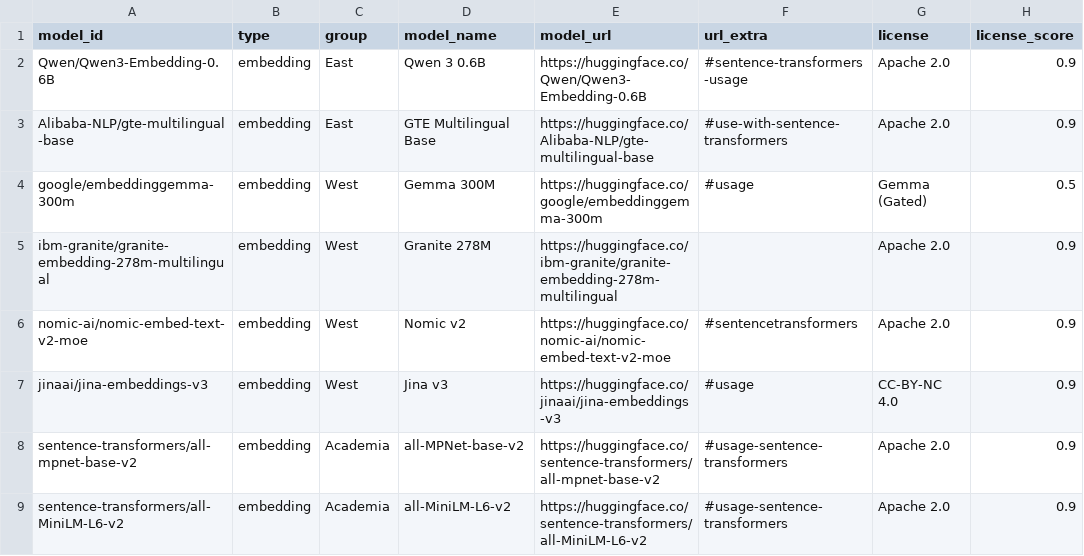
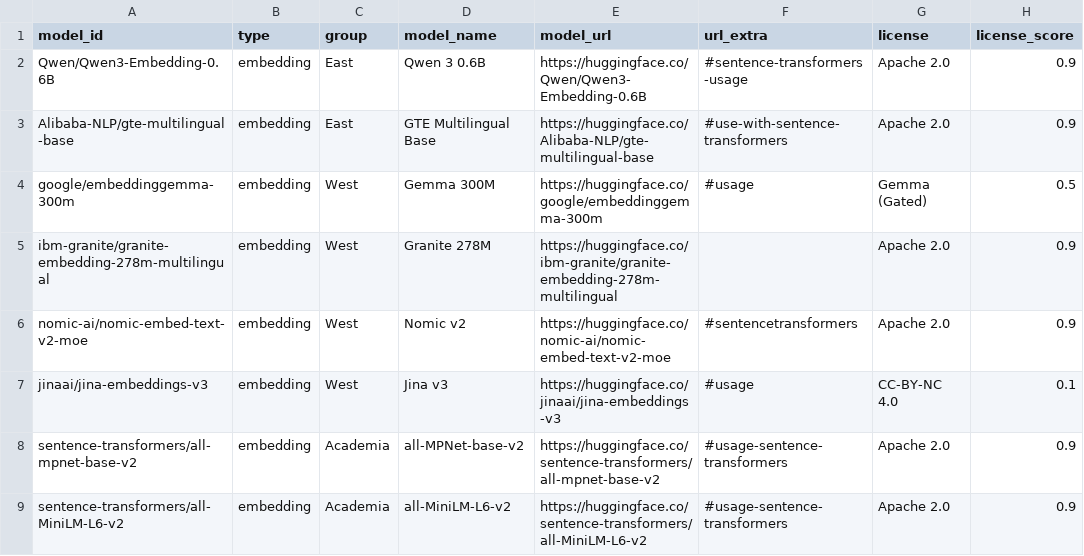
Before and after one commit to matthewhaynesonline/Axiom, a CSV file: public/enabled_models.csv, drawn as a sheet.

```diff
--- a/public/enabled_models.csv
+++ b/public/enabled_models.csv
@@ -6,3 +6,3 @@ ibm-granite/granite-embedding-278m-multilingual,embedding,West,Granite 278M,http
 nomic-ai/nomic-embed-text-v2-moe,embedding,West,Nomic v2,https://huggingface.co/nomic-ai/nomic-embed-text-v2-moe,#sentencetransformers,Apache 2.0,0.9
-jinaai/jina-embeddings-v3,embedding,West,Jina v3,https://huggingface.co/jinaai/jina-embeddings-v3,#usage,CC-BY-NC 4.0,0.9
+jinaai/jina-embeddings-v3,embedding,West,Jina v3,https://huggingface.co/jinaai/jina-embeddings-v3,#usage,CC-BY-NC 4.0,0.1
 sentence-transformers/all-mpnet-base-v2,embedding,Academia,all-MPNet-base-v2,https://huggingface.co/sentence-transformers/all-mpnet-base-v2,#usage-sentence-transformers,Apache 2.0,0.9
```
Also changed, not shown: 1 other file.
